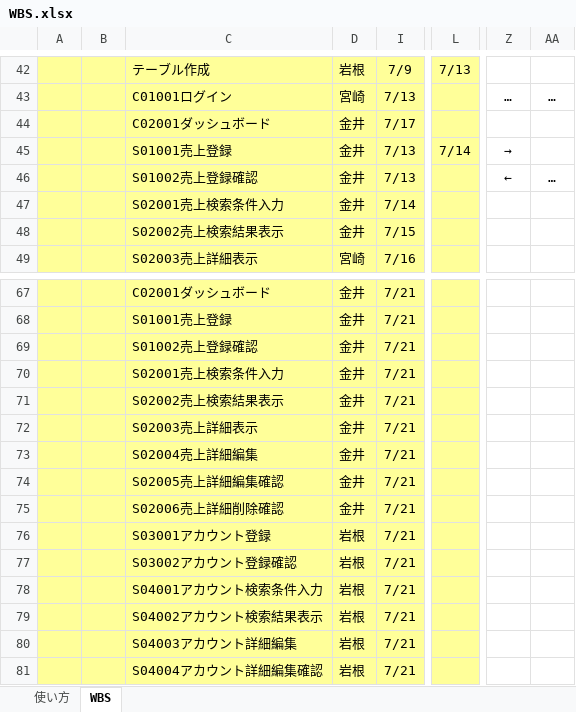
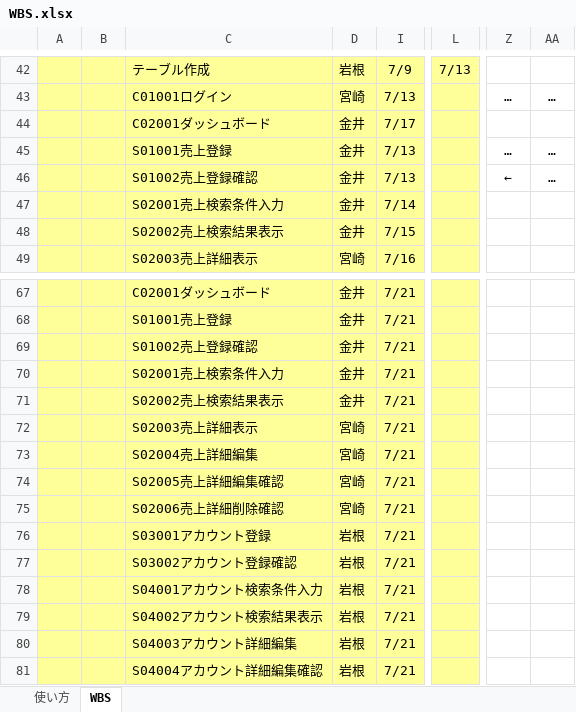
Before and after one commit to satoshi-hiraoka/2020-PBL-teamB, an Excel workbook: プロジェクト関連ファイル/50_WBS/WBS.xlsx, sheet WBS, drawn as a sheet; only a part is shown, gaps mark what is left out; values as stored, in another font and other column widths than the file's, no borders; conditional formats not drawn; the diff names each change by its address in the sheet, - before the commit and + after, or states it on an @@ line.

Commit message:
fix 	WBS 	宮崎さんの担当変更 		by kanai

```diff
--- a/プロジェクト関連ファイル/50_WBS/WBS.xlsx (sheet WBS)
+++ b/プロジェクト関連ファイル/50_WBS/WBS.xlsx (sheet WBS)
-L45: 7/14
+L45: (empty)
-Z45: →
+Z45: …
-AA45: (empty)
+AA45: …
-D72:D75: 金井
+D72:D75: 宮崎
```
